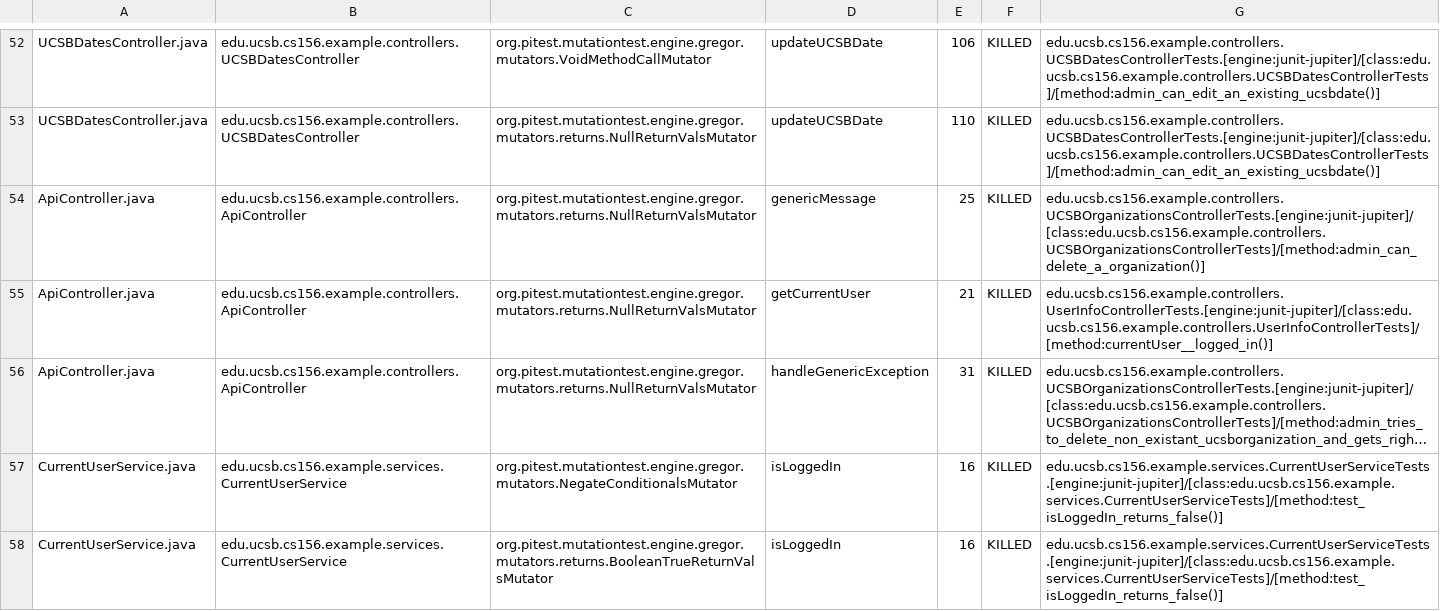
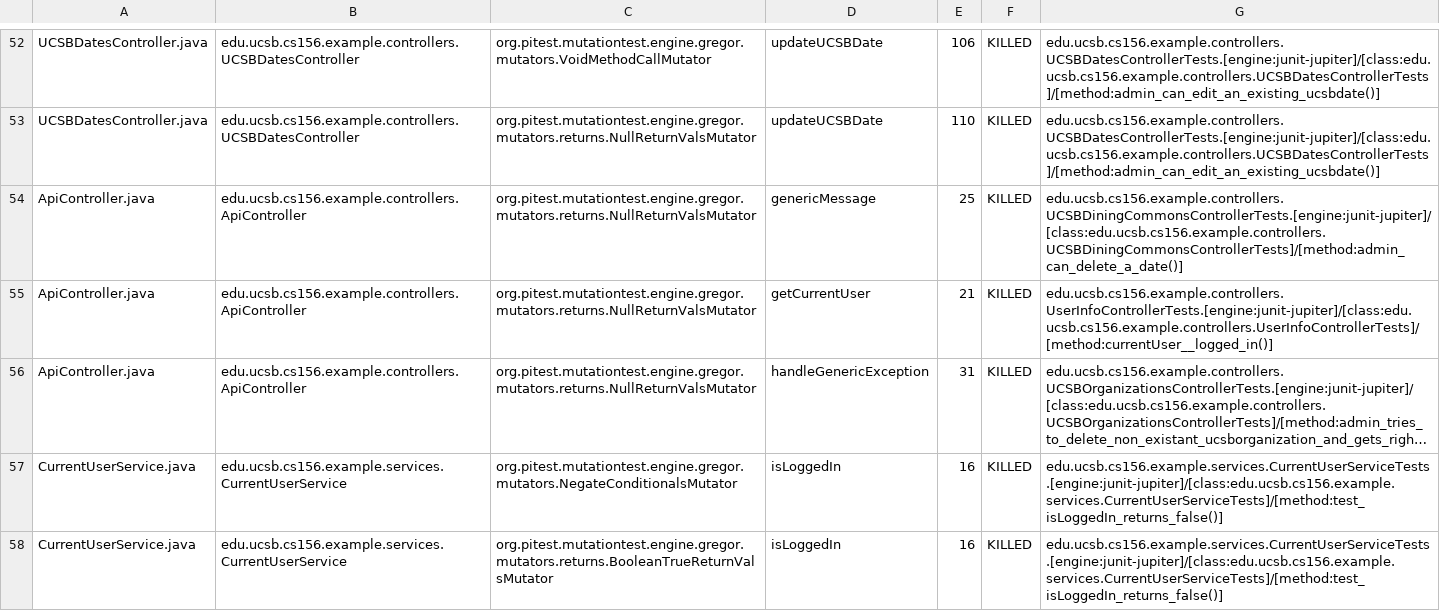
Before and after one commit to ucsb-cs156-w24/team02-w24-4pm-2, a CSV file: prs/43/pitest/mutations.csv, drawn as a sheet; only a part is shown, gaps mark what is left out; long unchanged cells end in ….

Commit message:
Deploying to gh-pages from @ ucsb-cs156-w24/team02-w24-4pm-2@31c44050e1a16cf51893c7bf0ba0086dc885b790 🚀

```diff
--- a/prs/43/pitest/mutations.csv
+++ b/prs/43/pitest/mutations.csv
@@ -53,3 +53,3 @@ UCSBDatesController.java,edu.ucsb.cs156.example.controllers.UCSBDatesController,
 UCSBDatesController.java,edu.ucsb.cs156.example.controllers.UCSBDatesController,org.pitest.mutationtest.engine.gregor.mutators.returns.NullReturnValsMutator,updateUCSBDate,110,KILLED,edu.ucsb.cs156.example.controllers.UCSBDatesControllerTests.[engine:junit-jupiter]/[class:edu.ucsb.cs156.example.controllers.UCSBDatesControllerTests]/[method:admin_can_edit_an_existing_ucsbdate()]
-ApiController.java,edu.ucsb.cs156.example.controllers.ApiController,org.pitest.mutationtest.engine.gregor.mutators.returns.NullReturnValsMutator,genericMessage,25,KILLED,edu.ucsb.cs156.example.controllers.UCSBOrganizationsControllerTests.[engine:junit-jupiter]/[class:edu.ucsb.cs156.example.controllers.UCSBOrganizationsControllerTests]/[method:admin_can_delete_a_organization()]
+ApiController.java,edu.ucsb.cs156.example.controllers.ApiController,org.pitest.mutationtest.engine.gregor.mutators.returns.NullReturnValsMutator,genericMessage,25,KILLED,edu.ucsb.cs156.example.controllers.UCSBDiningCommonsControllerTests.[engine:junit-jupiter]/[class:edu.ucsb.cs156.example.controllers.UCSBDiningCommonsControllerTests]/[method:admin_can_delete_a_date()]
 ApiController.java,edu.ucsb.cs156.example.controllers.ApiController,org.pitest.mutationtest.engine.gregor.mutators.returns.NullReturnValsMutator,getCurrentUser,21,KILLED,edu.ucsb.cs156.example.controllers.UserInfoControllerTests.[engine:junit-jupiter]/[class:edu.ucsb.cs156.example.controllers.UserInfoControllerTests]/[method:currentUser__logged_in()]
```
Also changed, not shown: 12 other files.
